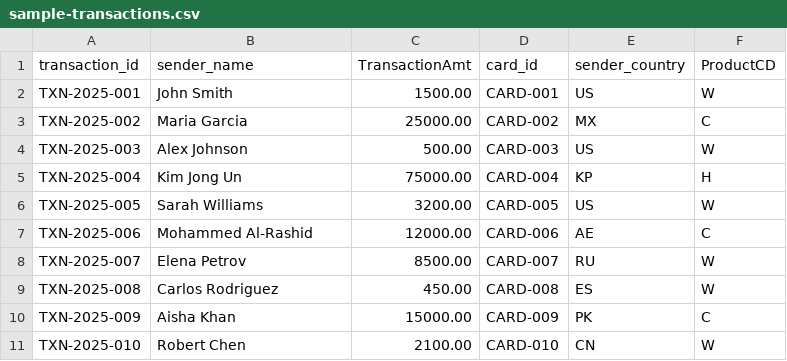
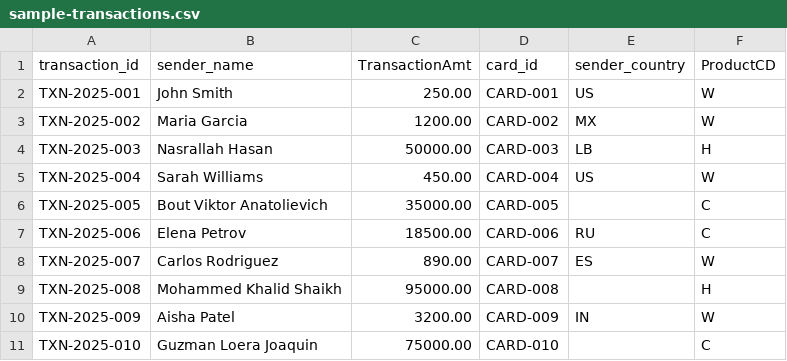
Before and after one commit to devbrewai/sentinel, a CSV file: apps/web/public/assets/sample-transactions.csv, drawn as a sheet.

Commit message:
feat(api): add country name mapping utility for sanctions screening
- Introduce a new utility module to convert ISO 3166-1 alpha-2 country codes to full country names for compatibility with the OFAC sanctions database.
- Update transaction scoring functions to utilize the new utility for improved country name handling.
- Modify sample transaction data to reflect updated sender names and transaction amounts.

```diff
--- a/apps/web/public/assets/sample-transactions.csv
+++ b/apps/web/public/assets/sample-transactions.csv
@@ -1,11 +1,11 @@
 transaction_id,sender_name,TransactionAmt,card_id,sender_country,ProductCD
-TXN-2025-001,John Smith,1500.00,CARD-001,US,W
-TXN-2025-002,Maria Garcia,25000.00,CARD-002,MX,C
-TXN-2025-003,Alex Johnson,500.00,CARD-003,US,W
-TXN-2025-004,Kim Jong Un,75000.00,CARD-004,KP,H
-TXN-2025-005,Sarah Williams,3200.00,CARD-005,US,W
-TXN-2025-006,Mohammed Al-Rashid,12000.00,CARD-006,AE,C
-TXN-2025-007,Elena Petrov,8500.00,CARD-007,RU,W
-TXN-2025-008,Carlos Rodriguez,450.00,CARD-008,ES,W
-TXN-2025-009,Aisha Khan,15000.00,CARD-009,PK,C
-TXN-2025-010,Robert Chen,2100.00,CARD-010,CN,W
+TXN-2025-001,John Smith,250.00,CARD-001,US,W
+TXN-2025-002,Maria Garcia,1200.00,CARD-002,MX,W
+TXN-2025-003,Nasrallah Hasan,50000.00,CARD-003,LB,H
+TXN-2025-004,Sarah Williams,450.00,CARD-004,US,W
+TXN-2025-005,Bout Viktor Anatolievich,35000.00,CARD-005,,C
+TXN-2025-006,Elena Petrov,18500.00,CARD-006,RU,C
+TXN-2025-007,Carlos Rodriguez,890.00,CARD-007,ES,W
+TXN-2025-008,Mohammed Khalid Shaikh,95000.00,CARD-008,,H
+TXN-2025-009,Aisha Patel,3200.00,CARD-009,IN,W
+TXN-2025-010,Guzman Loera Joaquin,75000.00,CARD-010,,C
```
Also changed, not shown: 2 other files.
